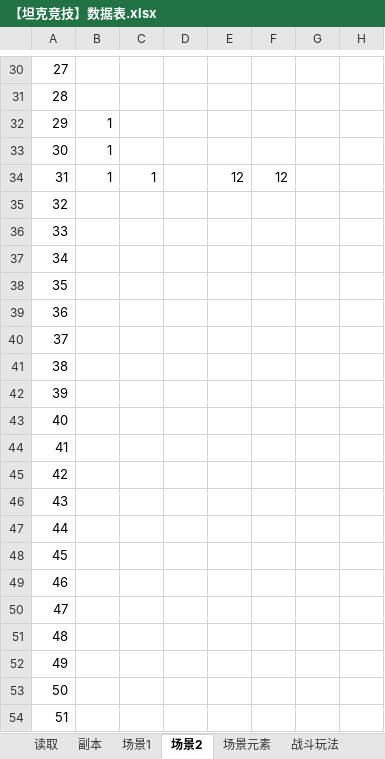
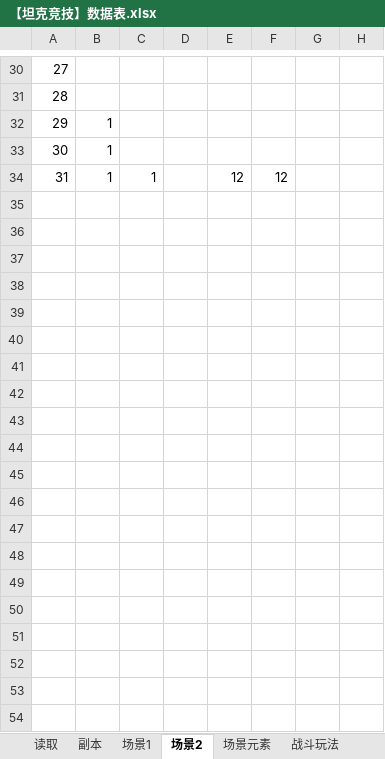
Before and after one commit to houontherun/tpsmoba, an Excel workbook: data/excel_files/【坦克竞技】数据表.xlsx, sheet 场景2, drawn as a sheet; only a part is shown, gaps mark what is left out; values as stored, in another font and other column widths than the file's, no borders; rows hold the shown columns only; the diff covers the shown part only; the diff names each change by its address in the sheet, - before the commit and + after, or states it on an @@ line.

```diff
--- a/data/excel_files/【坦克竞技】数据表.xlsx (sheet 场景2)
+++ b/data/excel_files/【坦克竞技】数据表.xlsx (sheet 场景2)
-row 35: 32
-row 36: 33
-row 37: 34
-row 38: 35
-row 39: 36
-row 40: 37
-row 41: 38
-row 42: 39
-row 43: 40
-row 44: 41
-row 45: 42
-row 46: 43
-row 47: 44
-row 48: 45
-row 49: 46
-row 50: 47
-row 51: 48
-row 52: 49
-row 53: 50
-row 54: 51
```
Also changed, not shown: 13 removed rows and 57 edited cells elsewhere in this sheet, sheet 场景1, sheet 场景元素, sheet 读取, sheet 副本, 11 other files.
